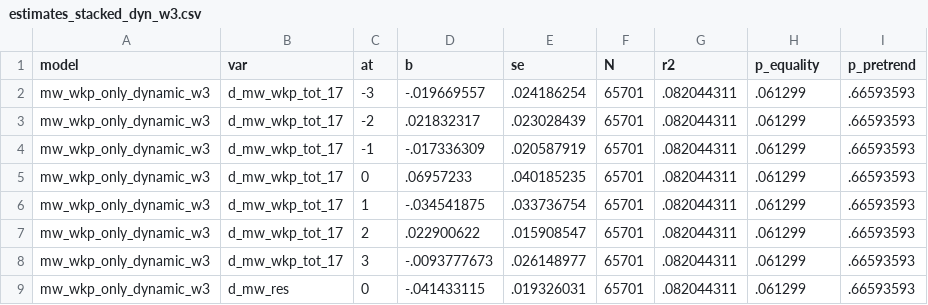
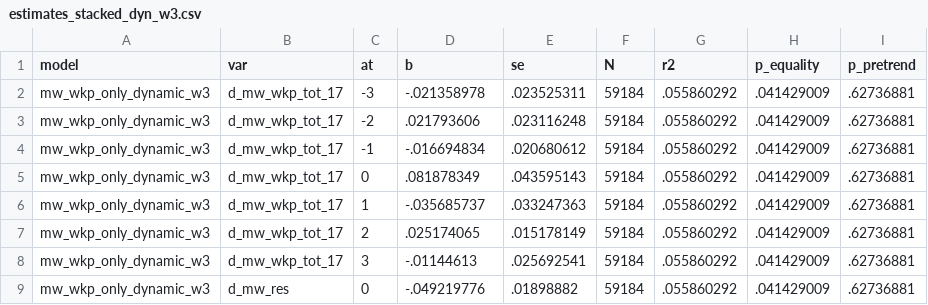
Before and after one commit to diegogentilepassaro/min_wage_rent, a CSV file: analysis/fd_stacked/output/estimates_stacked_dyn_w3.csv, drawn as a sheet.

Commit message:
Updates stacked #208

```diff
--- a/analysis/fd_stacked/output/estimates_stacked_dyn_w3.csv
+++ b/analysis/fd_stacked/output/estimates_stacked_dyn_w3.csv
@@ -1,9 +1,9 @@
 model,var,at,b,se,N,r2,p_equality,p_pretrend
-mw_wkp_only_dynamic_w3,d_mw_wkp_tot_17,-3,-.019669557,.024186254,65701,.082044311,.061299,.66593593
-mw_wkp_only_dynamic_w3,d_mw_wkp_tot_17,-2,.021832317,.023028439,65701,.082044311,.061299,.66593593
-mw_wkp_only_dynamic_w3,d_mw_wkp_tot_17,-1,-.017336309,.020587919,65701,.082044311,.061299,.66593593
-mw_wkp_only_dynamic_w3,d_mw_wkp_tot_17,0,.06957233,.040185235,65701,.082044311,.061299,.66593593
-mw_wkp_only_dynamic_w3,d_mw_wkp_tot_17,1,-.034541875,.033736754,65701,.082044311,.061299,.66593593
-mw_wkp_only_dynamic_w3,d_mw_wkp_tot_17,2,.022900622,.015908547,65701,.082044311,.061299,.66593593
-mw_wkp_only_dynamic_w3,d_mw_wkp_tot_17,3,-.0093777673,.026148977,65701,.082044311,.061299,.66593593
-mw_wkp_only_dynamic_w3,d_mw_res,0,-.041433115,.019326031,65701,.082044311,.061299,.66593593
+mw_wkp_only_dynamic_w3,d_mw_wkp_tot_17,-3,-.021358978,.023525311,59184,.055860292,.041429009,.62736881
+mw_wkp_only_dynamic_w3,d_mw_wkp_tot_17,-2,.021793606,.023116248,59184,.055860292,.041429009,.62736881
+mw_wkp_only_dynamic_w3,d_mw_wkp_tot_17,-1,-.016694834,.020680612,59184,.055860292,.041429009,.62736881
+mw_wkp_only_dynamic_w3,d_mw_wkp_tot_17,0,.081878349,.043595143,59184,.055860292,.041429009,.62736881
+mw_wkp_only_dynamic_w3,d_mw_wkp_tot_17,1,-.035685737,.033247363,59184,.055860292,.041429009,.62736881
+mw_wkp_only_dynamic_w3,d_mw_wkp_tot_17,2,.025174065,.015178149,59184,.055860292,.041429009,.62736881
+mw_wkp_only_dynamic_w3,d_mw_wkp_tot_17,3,-.01144613,.025692541,59184,.055860292,.041429009,.62736881
+mw_wkp_only_dynamic_w3,d_mw_res,0,-.049219776,.01898882,59184,.055860292,.041429009,.62736881
```
Also changed, not shown: analysis/fd_stacked/output/estimates_stacked_dyn_w6.csv, analysis/fd_stacked/output/estimates_stacked_dyn_w9.csv, 21 other files.
